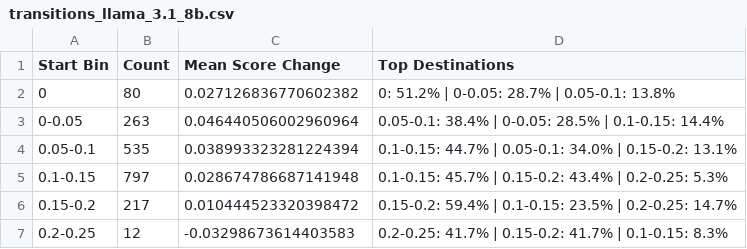
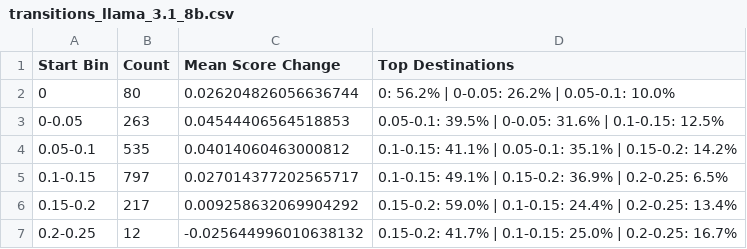
Before and after one commit to LESSEN-Project/AP-Bots, a CSV file: personality_analysis/files/csv/transitions_llama_3.1_8b.csv, drawn as a sheet.

```diff
--- a/personality_analysis/files/csv/transitions_llama_3.1_8b.csv
+++ b/personality_analysis/files/csv/transitions_llama_3.1_8b.csv
@@ -1,7 +1,7 @@
 Start Bin,Count,Mean Score Change,Top Destinations
-0,80,0.027126836770602382,0: 51.2% | 0-0.05: 28.7% | 0.05-0.1: 13.8%
-0-0.05,263,0.046440506002960964,0.05-0.1: 38.4% | 0-0.05: 28.5% | 0.1-0.15: 14.4%
-0.05-0.1,535,0.038993323281224394,0.1-0.15: 44.7% | 0.05-0.1: 34.0% | 0.15-0.2: 13.1%
-0.1-0.15,797,0.028674786687141948,0.1-0.15: 45.7% | 0.15-0.2: 43.4% | 0.2-0.25: 5.3%
-0.15-0.2,217,0.010444523320398472,0.15-0.2: 59.4% | 0.1-0.15: 23.5% | 0.2-0.25: 14.7%
-0.2-0.25,12,-0.03298673614403583,0.2-0.25: 41.7% | 0.15-0.2: 41.7% | 0.1-0.15: 8.3%
+0,80,0.026204826056636744,0: 56.2% | 0-0.05: 26.2% | 0.05-0.1: 10.0%
+0-0.05,263,0.04544406564518853,0.05-0.1: 39.5% | 0-0.05: 31.6% | 0.1-0.15: 12.5%
+0.05-0.1,535,0.04014060463000812,0.1-0.15: 41.1% | 0.05-0.1: 35.1% | 0.15-0.2: 14.2%
+0.1-0.15,797,0.027014377202565717,0.1-0.15: 49.1% | 0.15-0.2: 36.9% | 0.2-0.25: 6.5%
+0.15-0.2,217,0.009258632069904292,0.15-0.2: 59.0% | 0.1-0.15: 24.4% | 0.2-0.25: 13.4%
+0.2-0.25,12,-0.025644996010638132,0.15-0.2: 41.7% | 0.1-0.15: 25.0% | 0.2-0.25: 16.7%
```
Also changed, not shown: personality_analysis/files/csv/comprehensive_statistics.csv, personality_analysis/files/csv/rouge_score_change_statistics.csv, 22 other files.
